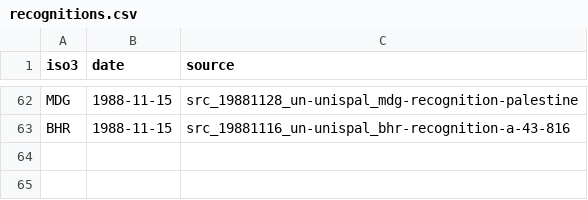
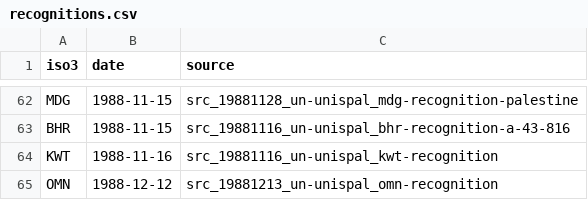
Before and after one commit to mohazed/GAI, a CSV file: data/structured/recognitions.csv, drawn as a sheet; only a part is shown, gaps mark what is left out.

```diff
--- a/data/structured/recognitions.csv
+++ b/data/structured/recognitions.csv
@@ -63 +63,3 @@ MDG,1988-11-15,src_19881128_un-unispal_mdg-recognition-palestine
 BHR,1988-11-15,src_19881116_un-unispal_bhr-recognition-a-43-816
+KWT,1988-11-16,src_19881116_un-unispal_kwt-recognition
+OMN,1988-12-12,src_19881213_un-unispal_omn-recognition
```
Also changed, not shown: 11 other files.
